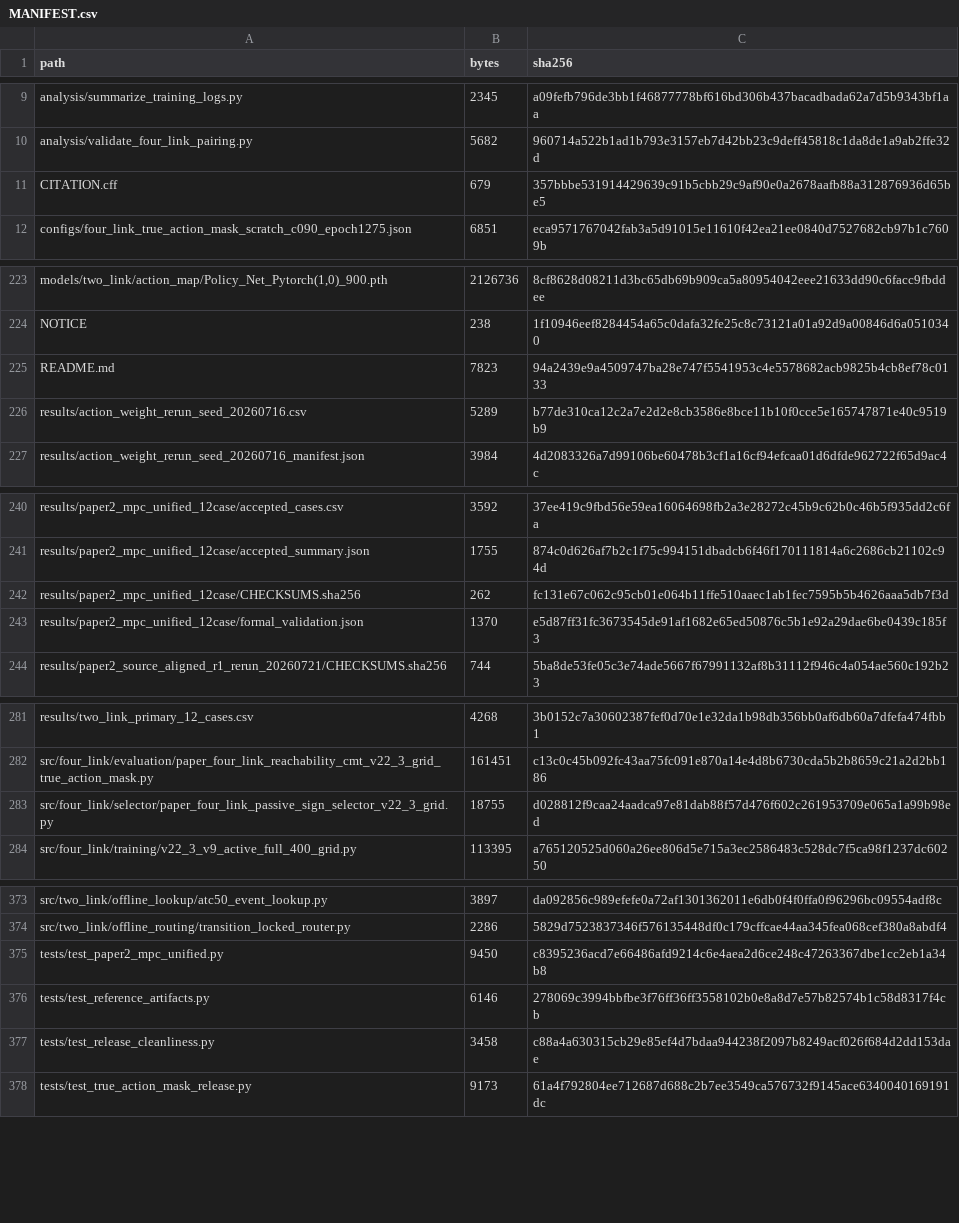
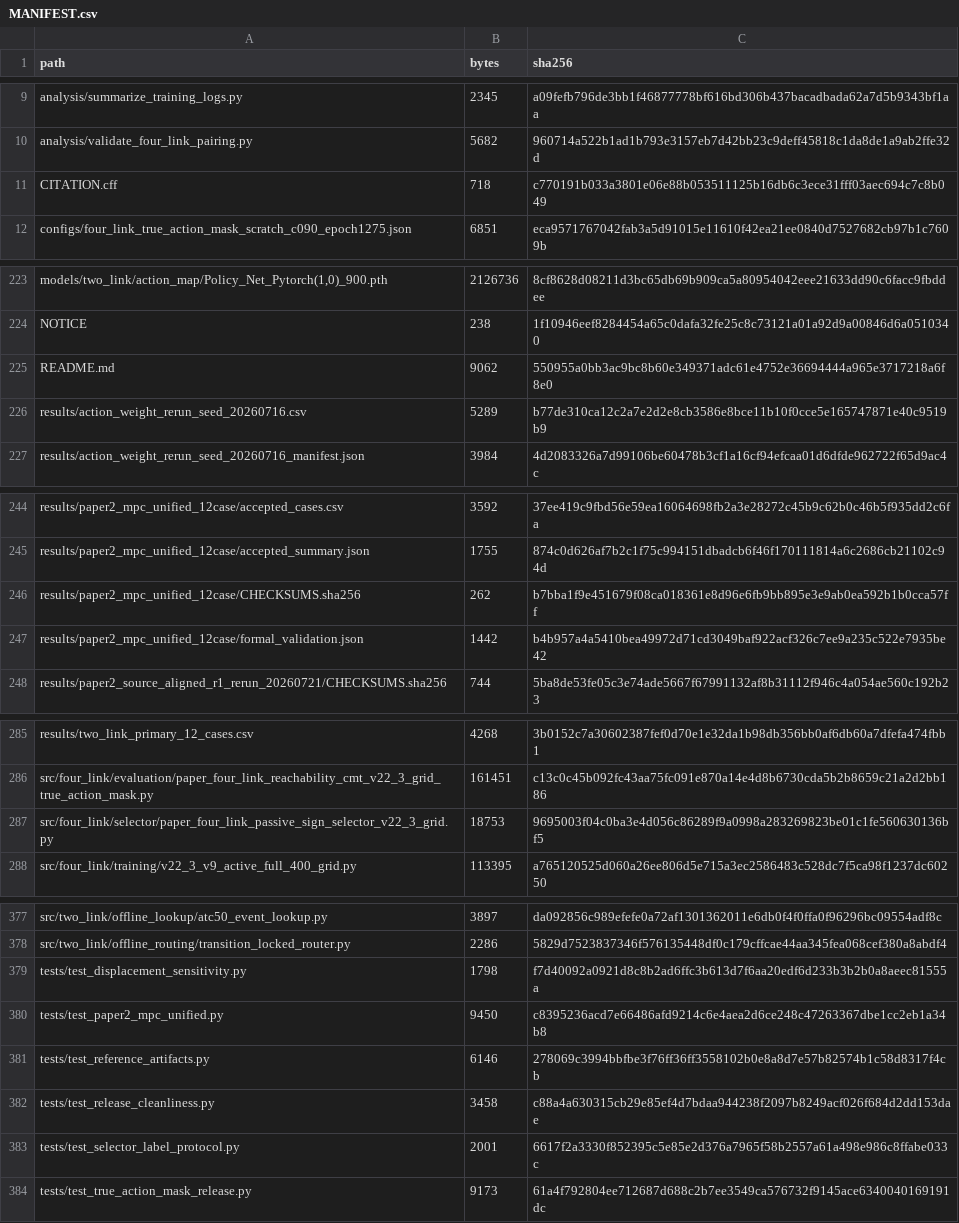
Before and after one commit to QTQT233/Sign-Constrained-Reinforcement-Learning-for-Energy-Efficient-Bipedal-Foot-Placement, a CSV file: MANIFEST.csv, drawn as a sheet; only a part is shown, gaps mark what is left out; addresses are those after the commit; the diff covers the shown part only; the diff names each change by its address in the sheet, - before the commit and + after, or states it on an @@ line.

Commit message:
Align RAS evidence protocol and add displacement sensitivity

```diff
--- a/MANIFEST.csv
+++ b/MANIFEST.csv
-B11 (bytes): 679
+B11 (bytes): 718
-C11 (sha256): 357bbbe531914429639c91b5cbb29c9af90e0a2678aafb88a312876936d65be5
+C11 (sha256): c770191b033a3801e06e88b053511125b16db6c3ece31fff03aec694c7c8b049
-B225 (bytes): 7823
+B225 (bytes): 9062
-C225 (sha256): 94a2439e9a4509747ba28e747f5541953c4e5578682acb9825b4cb8ef78c0133
+C225 (sha256): 550955a0bb3ac9bc8b60e349371adc61e4752e36694444a965e3717218a6f8e0
-C246 (sha256): fc131e67c062c95cb01e064b11ffe510aaec1ab1fec7595b5b4626aaa5db7f3d
+C246 (sha256): b7bba1f9e451679f08ca018361e8d96e6fb9bb895e3e9ab0ea592b1b0cca57ff
-B247 (bytes): 1370
+B247 (bytes): 1442
-C247 (sha256): e5d87ff31fc3673545de91af1682e65ed50876c5b1e92a29dae6be0439c185f3
+C247 (sha256): b4b957a4a5410bea49972d71cd3049baf922acf326c7ee9a235c522e7935be42
-B287 (bytes): 18755
+B287 (bytes): 18753
-C287 (sha256): d028812f9caa24aadca97e81dab88f57d476f602c261953709e065a1a99b98ed
+C287 (sha256): 9695003f04c0ba3e4d056c86289f9a0998a283269823be01c1fe560630136bf5
+row 379: tests/test_displacement_sensitivity.py | 1798 | f7d40092a0921d8c8b2ad6ffc3b613d7f6aa20edf6d233b3b2b0a8aeec81555a
+row 383: tests/test_selector_label_protocol.py | 2001 | 6617f2a3330f852395c5e85e2d376a7965f58b2557a61a498e986c8ffabe033c
```
Also changed, not shown: 4 added rows and 18 edited cells elsewhere in this file, 21 other files.
